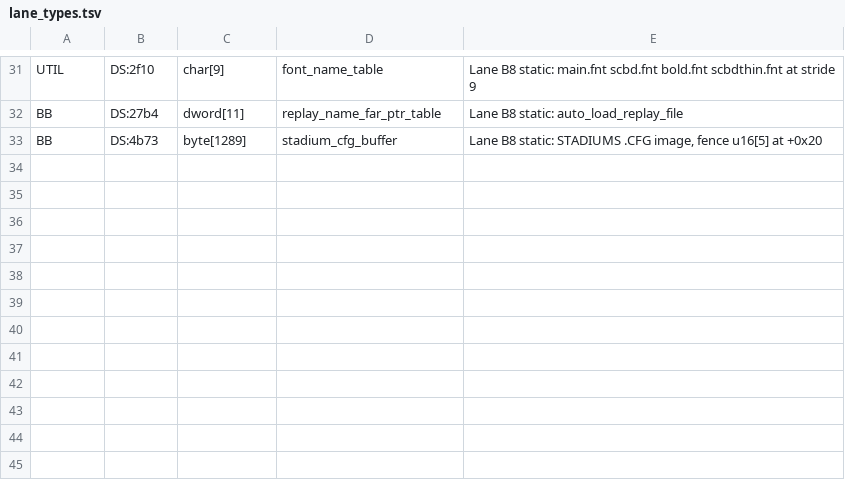
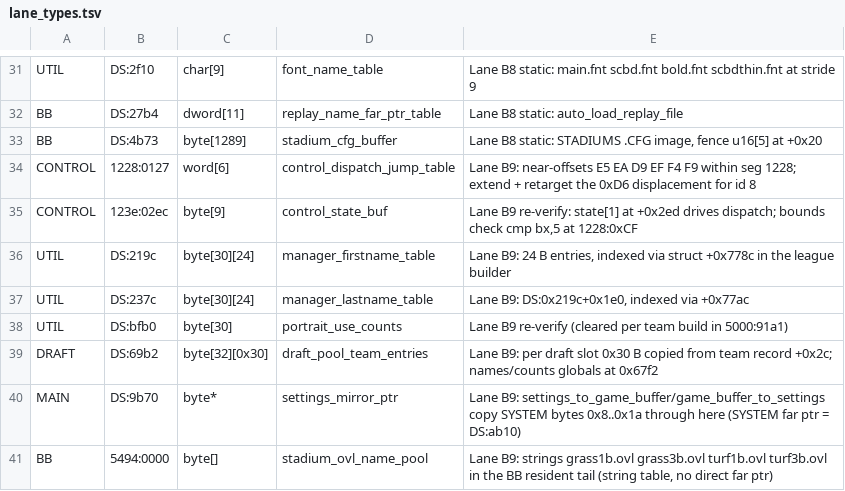
Before and after one commit to wburns02/tlrb2, a TSV file: notes/lane_types.tsv, drawn as a sheet; only a part is shown, gaps mark what is left out; the diff names each change by its address in the sheet, - before the commit and + after, or states it on an @@ line.

```diff
--- a/notes/lane_types.tsv
+++ b/notes/lane_types.tsv
+row 34: CONTROL | 1228:0127 | word[6] | control_dispatch_jump_table | Lane B9: near-offsets E5 EA D9 EF F4 F9 within seg 1228; extend + retarget the 0xD6 displacement for id 8
+row 35: CONTROL | 123e:02ec | byte[9] | control_state_buf | Lane B9 re-verify: state[1] at +0x2ed drives dispatch; bounds check cmp bx,5 at 1228:0xCF
+row 36: UTIL | DS:219c | byte[30][24] | manager_firstname_table | Lane B9: 24 B entries, indexed via struct +0x778c in the league builder
+row 37: UTIL | DS:237c | byte[30][24] | manager_lastname_table | Lane B9: DS:0x219c+0x1e0, indexed via +0x77ac
+row 38: UTIL | DS:bfb0 | byte[30] | portrait_use_counts | Lane B9 re-verify (cleared per team build in 5000:91a1)
+row 39: DRAFT | DS:69b2 | byte[32][0x30] | draft_pool_team_entries | Lane B9: per draft slot 0x30 B copied from team record +0x2c; names/counts globals at 0x67f2
+row 40: MAIN | DS:9b70 | byte* | settings_mirror_ptr | Lane B9: settings_to_game_buffer/game_buffer_to_settings copy SYSTEM bytes 0x8..0x1a through here (SYSTEM far ptr = DS:ab10)
+row 41: BB | 5494:0000 | byte[] | stadium_ovl_name_pool | Lane B9: strings grass1b.ovl grass3b.ovl turf1b.ovl turf3b.ovl in the BB resident tail (string table, no direct far ptr)
```
Also changed, not shown: notes/lane_names.tsv, 6 other files.
